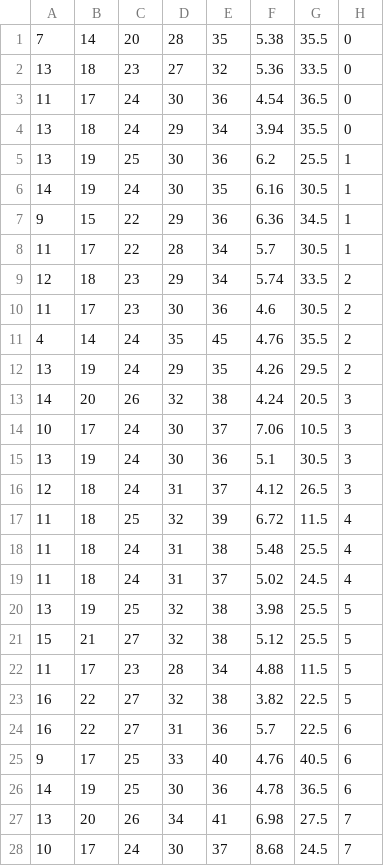
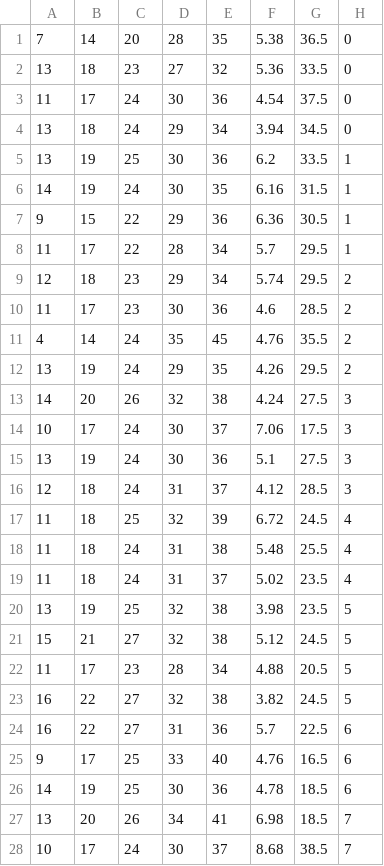
Before and after one commit to erikwii/sscode, a CSV file: train_pitch/feature_extraction/train_whole.csv, drawn as a sheet; only a part is shown; the diff covers the shown part only.

```diff
--- a/train_pitch/feature_extraction/train_whole.csv
+++ b/train_pitch/feature_extraction/train_whole.csv
@@ -1,28 +1,28 @@
-7, 14, 20, 28, 35, 5.38, 35.5, 0
+7, 14, 20, 28, 35, 5.38, 36.5, 0
 13, 18, 23, 27, 32, 5.36, 33.5, 0
-11, 17, 24, 30, 36, 4.54, 36.5, 0
-13, 18, 24, 29, 34, 3.94, 35.5, 0
-13, 19, 25, 30, 36, 6.2, 25.5, 1
-14, 19, 24, 30, 35, 6.16, 30.5, 1
-9, 15, 22, 29, 36, 6.36, 34.5, 1
-11, 17, 22, 28, 34, 5.7, 30.5, 1
-12, 18, 23, 29, 34, 5.74, 33.5, 2
-11, 17, 23, 30, 36, 4.6, 30.5, 2
+11, 17, 24, 30, 36, 4.54, 37.5, 0
+13, 18, 24, 29, 34, 3.94, 34.5, 0
+13, 19, 25, 30, 36, 6.2, 33.5, 1
+14, 19, 24, 30, 35, 6.16, 31.5, 1
+9, 15, 22, 29, 36, 6.36, 30.5, 1
+11, 17, 22, 28, 34, 5.7, 29.5, 1
+12, 18, 23, 29, 34, 5.74, 29.5, 2
+11, 17, 23, 30, 36, 4.6, 28.5, 2
 4, 14, 24, 35, 45, 4.76, 35.5, 2
 13, 19, 24, 29, 35, 4.26, 29.5, 2
-14, 20, 26, 32, 38, 4.24, 20.5, 3
-10, 17, 24, 30, 37, 7.06, 10.5, 3
-13, 19, 24, 30, 36, 5.1, 30.5, 3
-12, 18, 24, 31, 37, 4.12, 26.5, 3
-11, 18, 25, 32, 39, 6.72, 11.5, 4
+14, 20, 26, 32, 38, 4.24, 27.5, 3
+10, 17, 24, 30, 37, 7.06, 17.5, 3
+13, 19, 24, 30, 36, 5.1, 27.5, 3
+12, 18, 24, 31, 37, 4.12, 28.5, 3
+11, 18, 25, 32, 39, 6.72, 24.5, 4
 11, 18, 24, 31, 38, 5.48, 25.5, 4
-11, 18, 24, 31, 37, 5.02, 24.5, 4
-13, 19, 25, 32, 38, 3.98, 25.5, 5
-15, 21, 27, 32, 38, 5.12, 25.5, 5
-11, 17, 23, 28, 34, 4.88, 11.5, 5
-16, 22, 27, 32, 38, 3.82, 22.5, 5
+11, 18, 24, 31, 37, 5.02, 23.5, 4
+13, 19, 25, 32, 38, 3.98, 23.5, 5
+15, 21, 27, 32, 38, 5.12, 24.5, 5
+11, 17, 23, 28, 34, 4.88, 20.5, 5
+16, 22, 27, 32, 38, 3.82, 24.5, 5
 16, 22, 27, 31, 36, 5.7, 22.5, 6
-9, 17, 25, 33, 40, 4.76, 40.5, 6
-14, 19, 25, 30, 36, 4.78, 36.5, 6
-13, 20, 26, 34, 41, 6.98, 27.5, 7
-10, 17, 24, 30, 37, 8.68, 24.5, 7
+9, 17, 25, 33, 40, 4.76, 16.5, 6
+14, 19, 25, 30, 36, 4.78, 18.5, 6
+13, 20, 26, 34, 41, 6.98, 18.5, 7
+10, 17, 24, 30, 37, 8.68, 38.5, 7
```
Also changed, not shown: 2 edited cells elsewhere in this file, train_pitch/feature_extraction/test_half.csv, train_pitch/feature_extraction/test_quarter.csv, 44 other files.
